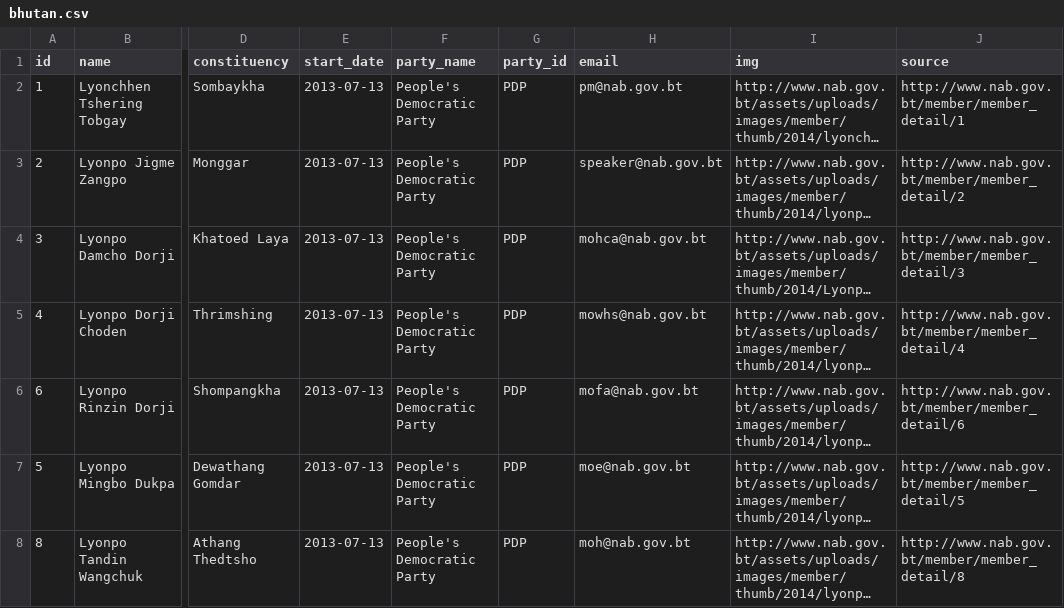
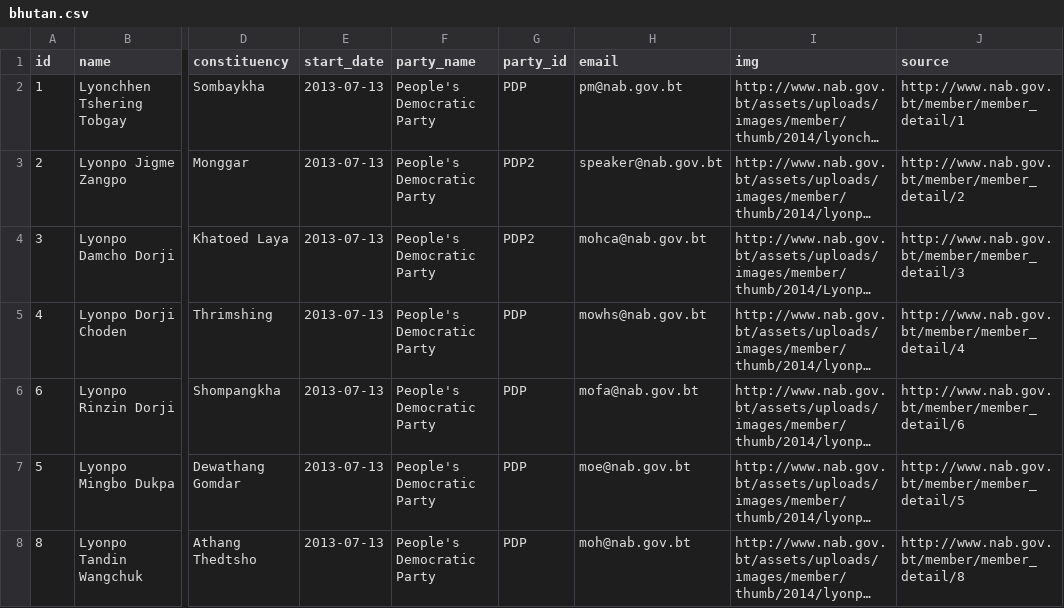
Before and after one commit to tmtmtmtm/csv_to_popolo, a CSV file: t/data/bhutan.csv, drawn as a sheet; only a part is shown, gaps mark what is left out; long unchanged cells end in …; the diff names each change by its address in the sheet, - before the commit and + after, or states it on an @@ line.

Commit message:
Allow multiple organisations with same name
As long as each has a different id, don’t worry about the names being
the same.

```diff
--- a/t/data/bhutan.csv
+++ b/t/data/bhutan.csv
-G3:G4 (party_id): PDP
+G3:G4 (party_id): PDP2
```
Also changed, not shown: 3 other files.
